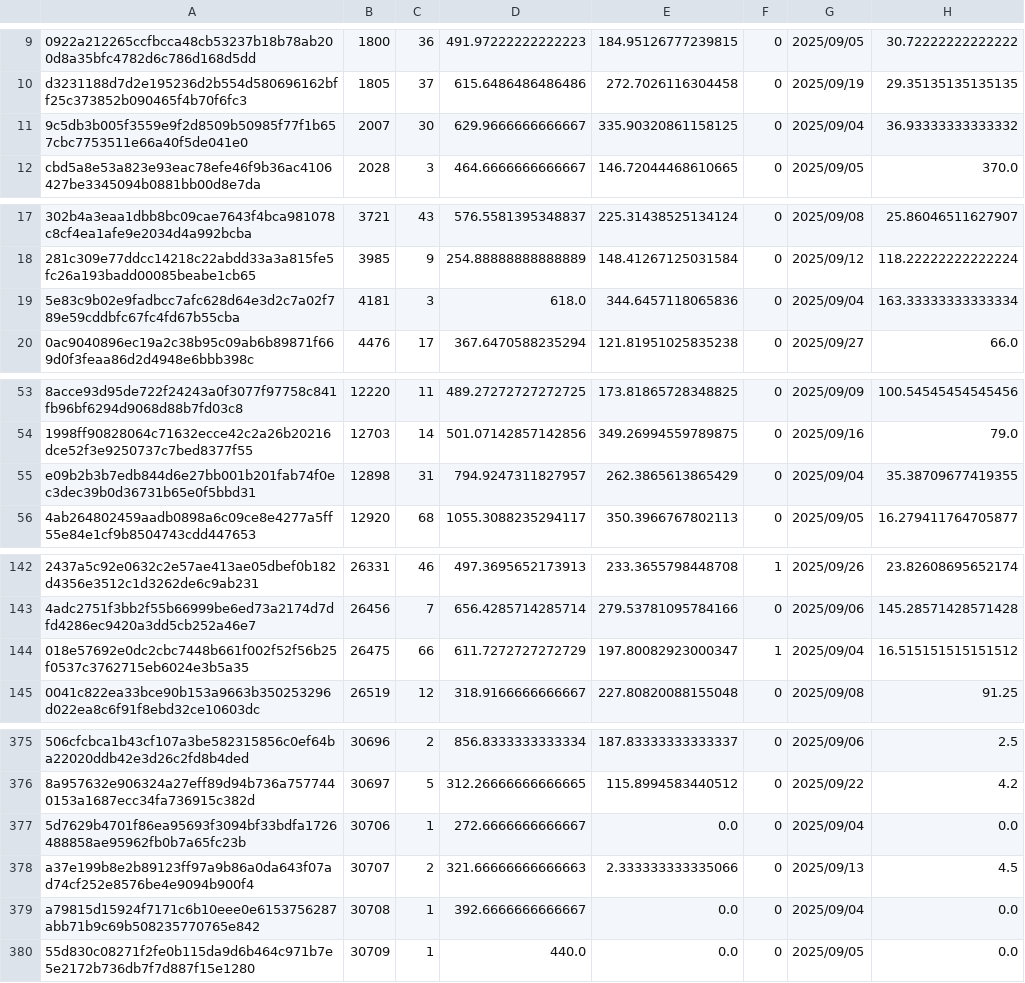
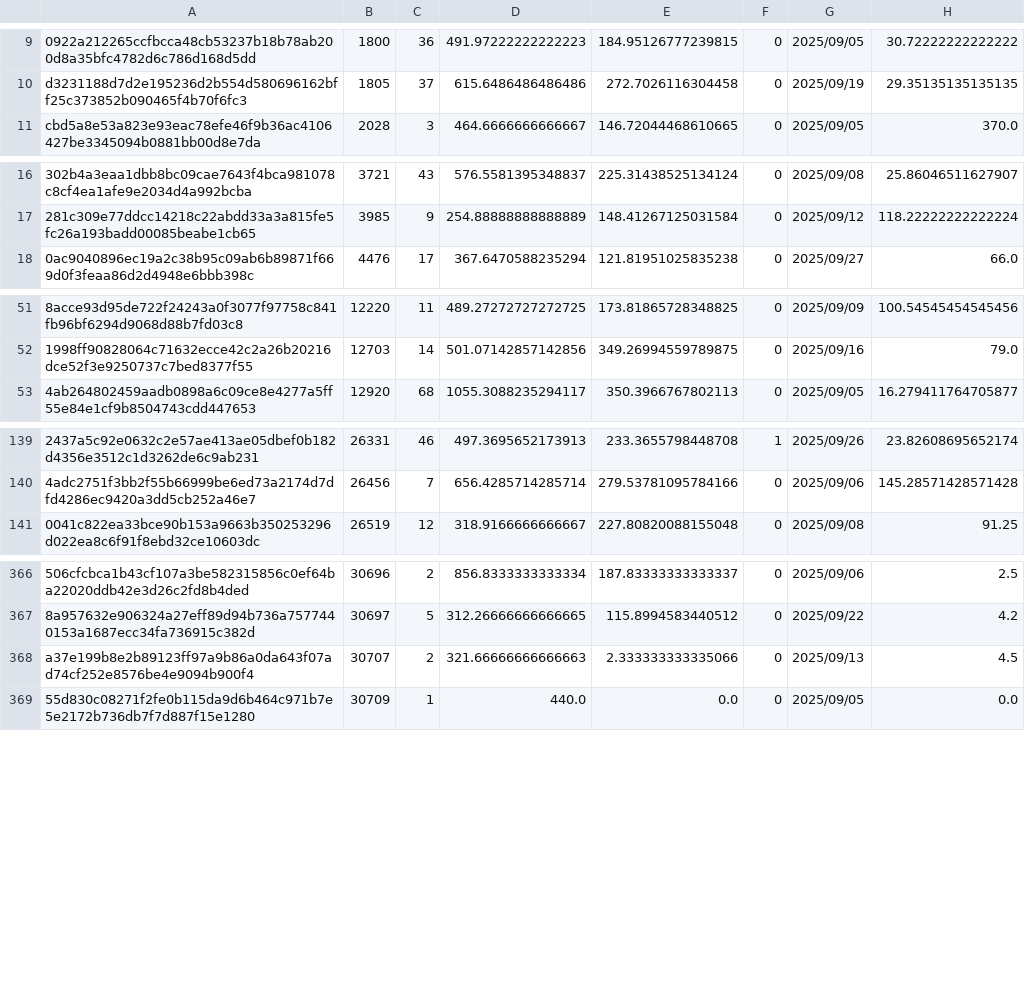
Before and after one commit to Daikie/NCPDA, a CSV file: js/id.csv, drawn as a sheet; only a part is shown, gaps mark what is left out; the diff covers the shown part only; the diff names each change by its address in the sheet, - before the commit and + after, or states it on an @@ line.

Commit message:
id2025/10/04-17:56

```diff
--- a/js/id.csv
+++ b/js/id.csv
-row 11: 9c5db3b005f3559e9f2d8509b50985f77f1b657cbc7753511e66a40f5de041e0 | 2007 | 30 | 629.9666666666667 | 335.90320861158125 | 0 | 2025/09/04 | 36.93333333333332
-row 19: 5e83c9b02e9fadbcc7afc628d64e3d2c7a02f789e59cddbfc67fc4fd67b55cba | 4181 | 3 | 618.0 | 344.6457118065836 | 0 | 2025/09/04 | 163.33333333333334
-row 55: e09b2b3b7edb844d6e27bb001b201fab74f0ec3dec39b0d36731b65e0f5bbd31 | 12898 | 31 | 794.9247311827957 | 262.3865613865429 | 0 | 2025/09/04 | 35.38709677419355
-row 144: 018e57692e0dc2cbc7448b661f002f52f56b25f0537c3762715eb6024e3b5a35 | 26475 | 66 | 611.7272727272729 | 197.80082923000347 | 1 | 2025/09/04 | 16.515151515151512
-row 377: 5d7629b4701f86ea95693f3094bf33bdfa1726488858ae95962fb0b7a65fc23b | 30706 | 1 | 272.6666666666667 | 0.0 | 0 | 2025/09/04 | 0.0
-row 379: a79815d15924f7171c6b10eee0e6153756287abb71b9c69b508235770765e842 | 30708 | 1 | 392.6666666666667 | 0.0 | 0 | 2025/09/04 | 0.0
```
Also changed, not shown: 5 removed rows and 2 edited cells elsewhere in this file.
